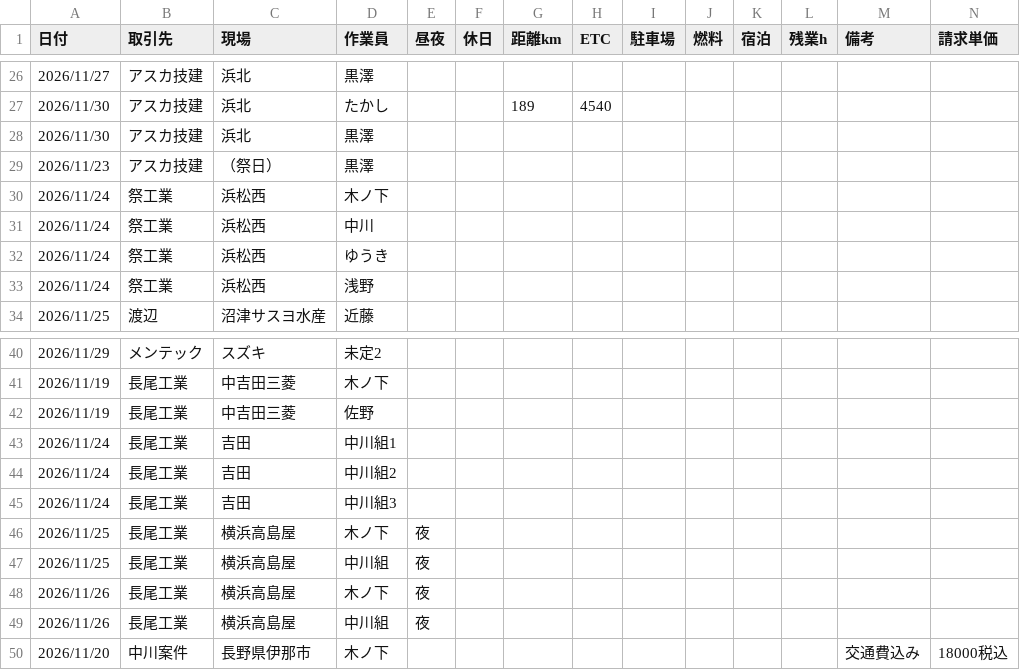
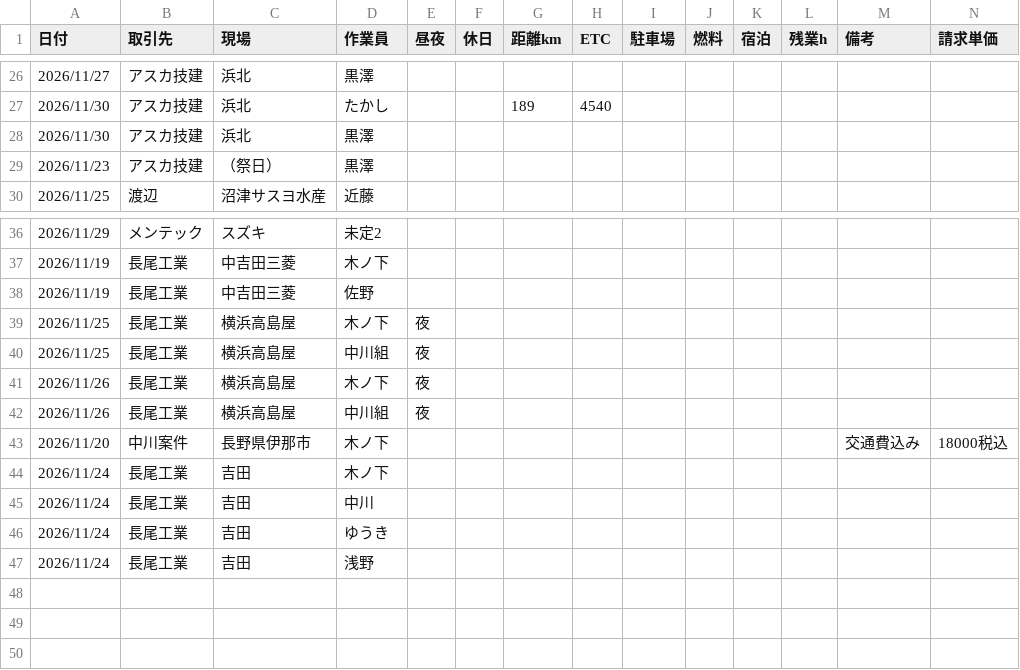
Before and after one commit to vogue2005-glitch/tsg-accounting, a CSV file: data/2026-11_見込み.csv, drawn as a sheet; only a part is shown, gaps mark what is left out; removed rows and columns are numbered as before the commit, all else as after; rows hold the shown columns only; the diff names each change by its address in the sheet, - before the commit and + after, or states it on an @@ line.

```diff
--- a/data/2026-11_見込み.csv
+++ b/data/2026-11_見込み.csv
-row 30: 2026/11/24 | 祭工業 | 浜松西 | 木ノ下
-row 31: 2026/11/24 | 祭工業 | 浜松西 | 中川
-row 32: 2026/11/24 | 祭工業 | 浜松西 | ゆうき
-row 33: 2026/11/24 | 祭工業 | 浜松西 | 浅野
-row 43: 2026/11/24 | 長尾工業 | 吉田 | 中川組1
-row 44: 2026/11/24 | 長尾工業 | 吉田 | 中川組2
-row 45: 2026/11/24 | 長尾工業 | 吉田 | 中川組3
+row 44: 2026/11/24 | 長尾工業 | 吉田 | 木ノ下
+row 45: 2026/11/24 | 長尾工業 | 吉田 | 中川
+row 46: 2026/11/24 | 長尾工業 | 吉田 | ゆうき
+row 47: 2026/11/24 | 長尾工業 | 吉田 | 浅野
```
Also changed, not shown: data/2026-11_予定.csv.
